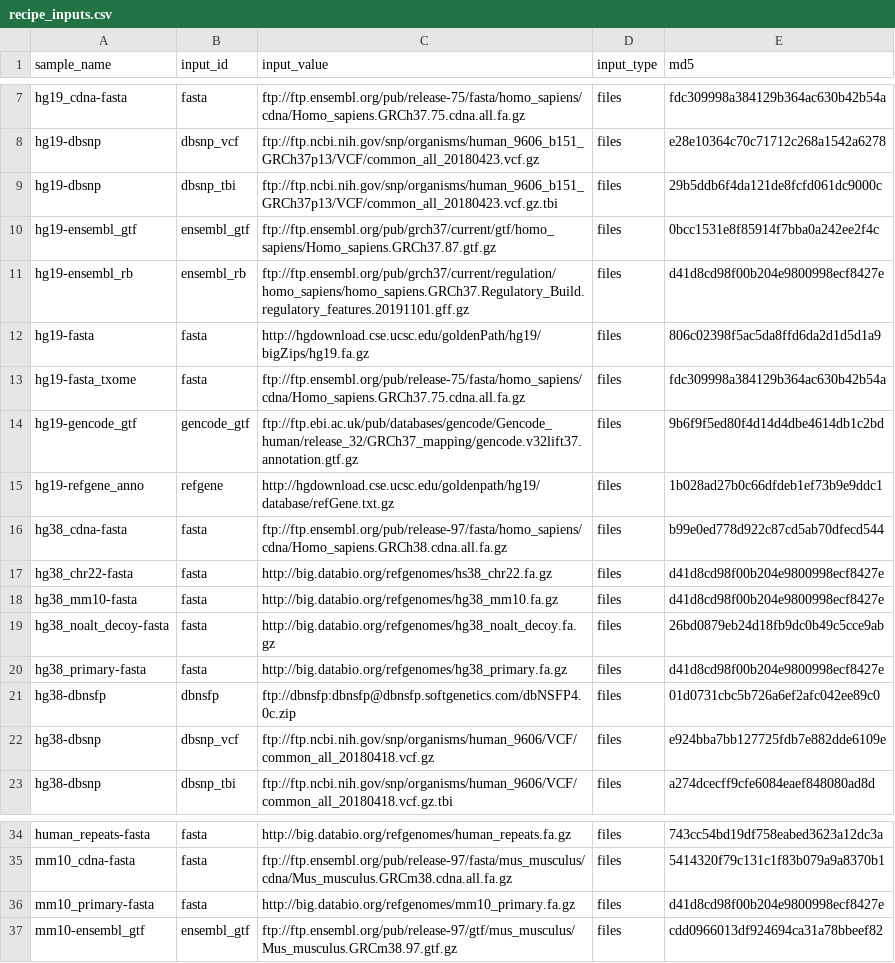
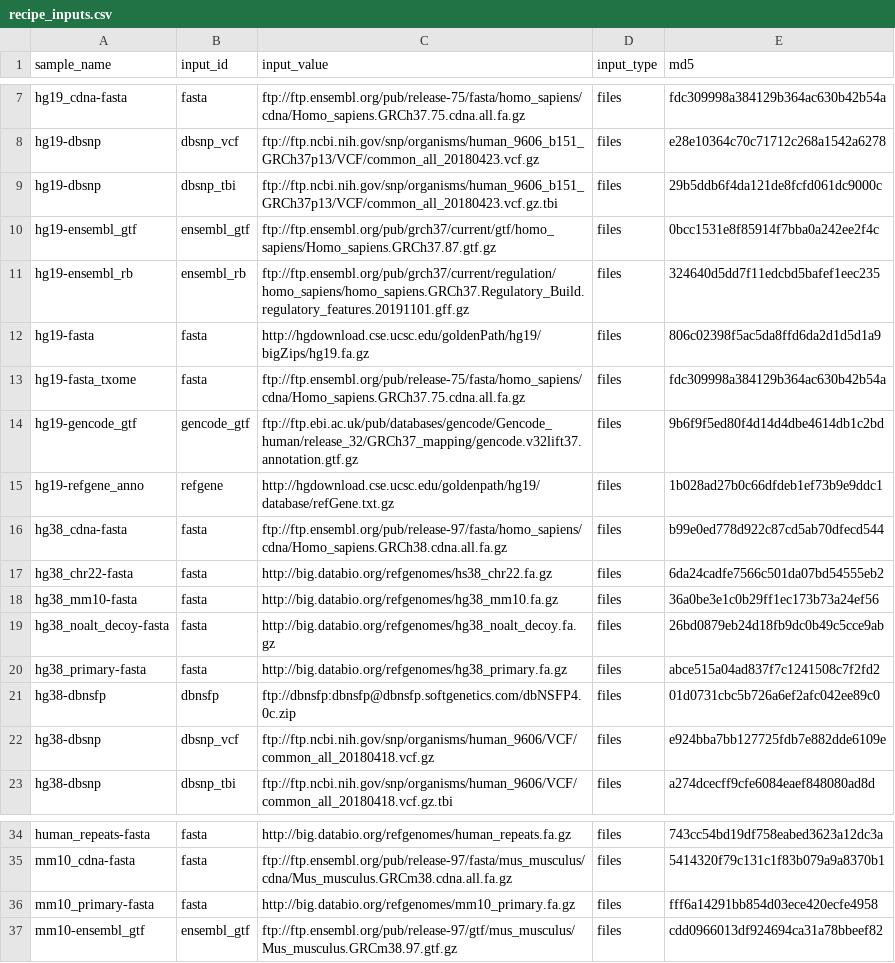
Before and after one commit to refgenie/refgenomes.databio.org, a CSV file: asset_pep/recipe_inputs.csv, drawn as a sheet; only a part is shown, gaps mark what is left out.

Commit message:
fix checksums for missing items

```diff
--- a/asset_pep/recipe_inputs.csv
+++ b/asset_pep/recipe_inputs.csv
@@ -10,3 +10,3 @@ hg19-dbsnp,dbsnp_tbi,ftp://ftp.ncbi.nih.gov/snp/organisms/human_9606_b151_GRCh37
 hg19-ensembl_gtf,ensembl_gtf,ftp://ftp.ensembl.org/pub/grch37/current/gtf/homo_sapiens/Homo_sapiens.GRCh37.87.gtf.gz,files,0bcc1531e8f85914f7bba0a242ee2f4c
-hg19-ensembl_rb,ensembl_rb,ftp://ftp.ensembl.org/pub/grch37/current/regulation/homo_sapiens/homo_sapiens.GRCh37.Regulatory_Build.regulatory_features.20191101.gff.gz,files,d41d8cd98f00b204e9800998ecf8427e
+hg19-ensembl_rb,ensembl_rb,ftp://ftp.ensembl.org/pub/grch37/current/regulation/homo_sapiens/homo_sapiens.GRCh37.Regulatory_Build.regulatory_features.20191101.gff.gz,files,324640d5dd7f11edcbd5bafef1eec235
 hg19-fasta,fasta,http://hgdownload.cse.ucsc.edu/goldenPath/hg19/bigZips/hg19.fa.gz,files,806c02398f5ac5da8ffd6da2d1d5d1a9
@@ -16,6 +16,6 @@ hg19-refgene_anno,refgene,http://hgdownload.cse.ucsc.edu/goldenpath/hg19/databas
 hg38_cdna-fasta,fasta,ftp://ftp.ensembl.org/pub/release-97/fasta/homo_sapiens/cdna/Homo_sapiens.GRCh38.cdna.all.fa.gz,files,b99e0ed778d922c87cd5ab70dfecd544
-hg38_chr22-fasta,fasta,http://big.databio.org/refgenomes/hs38_chr22.fa.gz,files,d41d8cd98f00b204e9800998ecf8427e
-hg38_mm10-fasta,fasta,http://big.databio.org/refgenomes/hg38_mm10.fa.gz,files,d41d8cd98f00b204e9800998ecf8427e
+hg38_chr22-fasta,fasta,http://big.databio.org/refgenomes/hs38_chr22.fa.gz,files,6da24cadfe7566c501da07bd54555eb2
+hg38_mm10-fasta,fasta,http://big.databio.org/refgenomes/hg38_mm10.fa.gz,files,36a0be3e1c0b29ff1ec173b73a24ef56
 hg38_noalt_decoy-fasta,fasta,http://big.databio.org/refgenomes/hg38_noalt_decoy.fa.gz,files,26bd0879eb24d18fb9dc0b49c5cce9ab
-hg38_primary-fasta,fasta,http://big.databio.org/refgenomes/hg38_primary.fa.gz,files,d41d8cd98f00b204e9800998ecf8427e
+hg38_primary-fasta,fasta,http://big.databio.org/refgenomes/hg38_primary.fa.gz,files,abce515a04ad837f7c1241508c7f2fd2
 hg38-dbnsfp,dbnsfp,ftp://dbnsfp:dbnsfp@dbnsfp.softgenetics.com/dbNSFP4.0c.zip,files,01d0731cbc5b726a6ef2afc042ee89c0
@@ -35,3 +35,3 @@ human_repeats-fasta,fasta,http://big.databio.org/refgenomes/human_repeats.fa.gz,
 mm10_cdna-fasta,fasta,ftp://ftp.ensembl.org/pub/release-97/fasta/mus_musculus/cdna/Mus_musculus.GRCm38.cdna.all.fa.gz,files,5414320f79c131c1f83b079a9a8370b1
-mm10_primary-fasta,fasta,http://big.databio.org/refgenomes/mm10_primary.fa.gz,files,d41d8cd98f00b204e9800998ecf8427e
+mm10_primary-fasta,fasta,http://big.databio.org/refgenomes/mm10_primary.fa.gz,files,fff6a14291bb854d03ece420ecfe4958
 mm10-ensembl_gtf,ensembl_gtf,ftp://ftp.ensembl.org/pub/release-97/gtf/mus_musculus/Mus_musculus.GRCm38.97.gtf.gz,files,cdd0966013df924694ca31a78bbeef82
```
